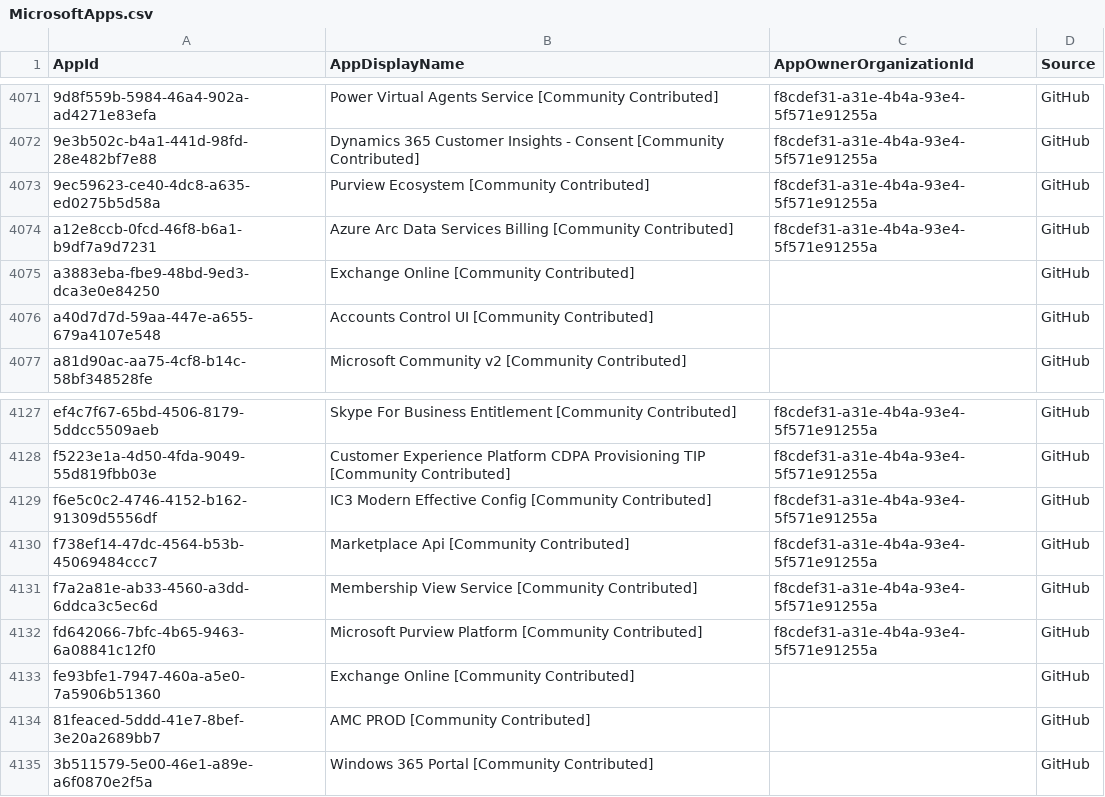
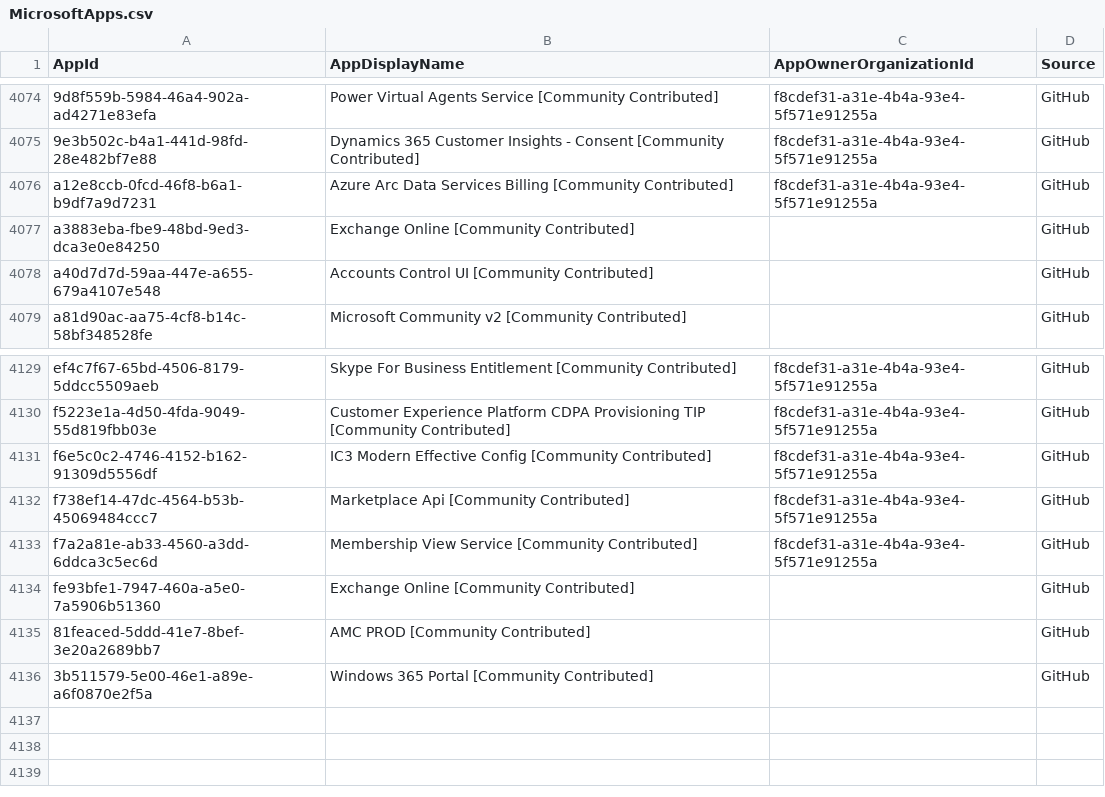
Before and after one commit to merill/microsoft-info, a CSV file: _info/MicrosoftApps.csv, drawn as a sheet; only a part is shown, gaps mark what is left out; removed rows and columns are numbered as before the commit, all else as after; the diff covers the shown part only; the diff names each change by its address in the sheet, - before the commit and + after, or states it on an @@ line.

```diff
--- a/_info/MicrosoftApps.csv
+++ b/_info/MicrosoftApps.csv
-row 4073: 9ec59623-ce40-4dc8-a635-ed0275b5d58a | Purview Ecosystem [Community Contributed] | f8cdef31-a31e-4b4a-93e4-5f571e91255a | GitHub
-row 4132: fd642066-7bfc-4b65-9463-6a08841c12f0 | Microsoft Purview Platform [Community Contributed] | f8cdef31-a31e-4b4a-93e4-5f571e91255a | GitHub
```
Also changed, not shown: 4 added rows and 1 removed row elsewhere in this file, _info/MicrosoftApps.debug.csv, 1 other file.
